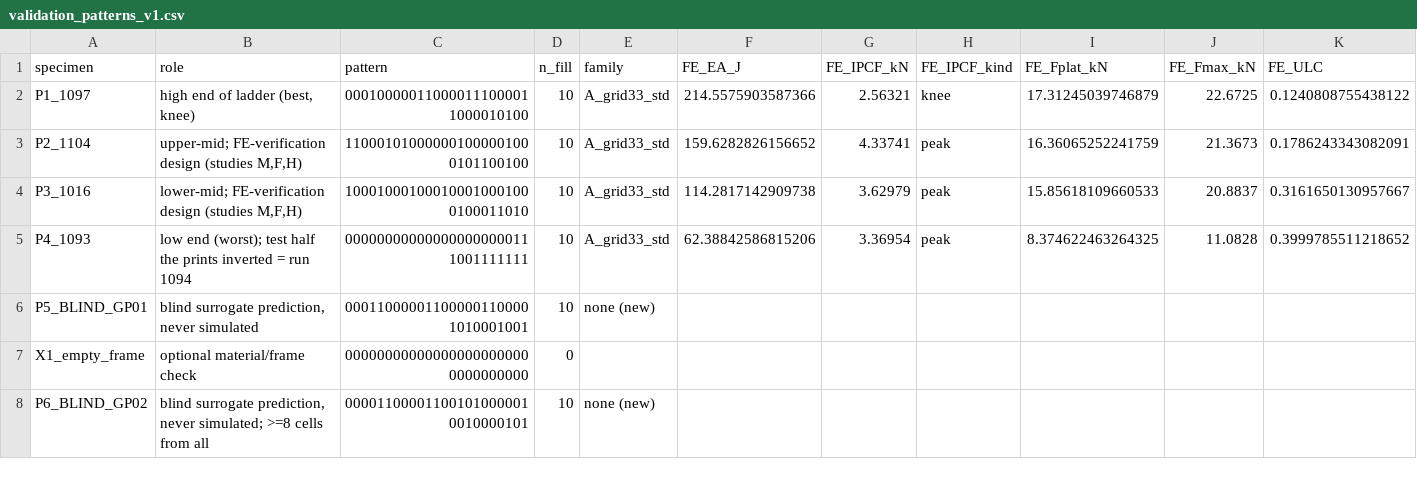
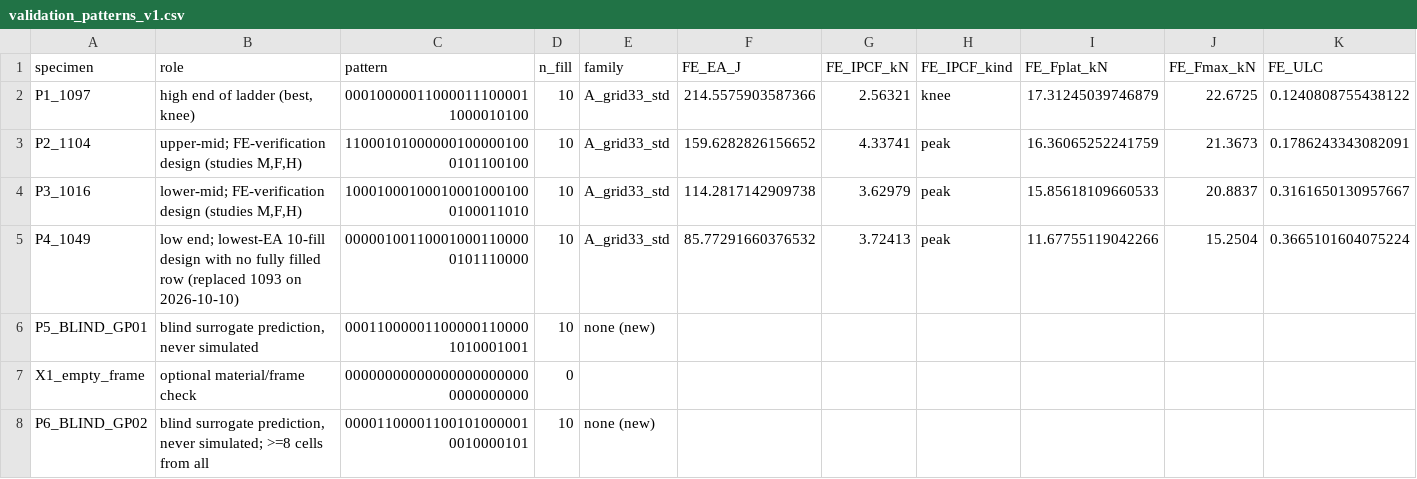
Before and after one commit to rezapourreza91-debug/reza, a CSV file: experimental_validation/validation_patterns_v1.csv, drawn as a sheet; only a part is shown; removed rows and columns are numbered as before the commit, all else as after; rows hold the shown columns only; the diff names each change by its address in the sheet, - before the commit and + after, or states it on an @@ line.

```diff
--- a/experimental_validation/validation_patterns_v1.csv
+++ b/experimental_validation/validation_patterns_v1.csv
-row 5: P4_1093 | low end (worst); test half the prints inverted = run 1094 | 000000000000000000000111001111111 | 10 | A_grid33_std | 62.38842586815206 | 3.36954 | peak | 8.374622463264325 | 11.0828 | 0.3999785511218652
+row 5: P4_1049 | low end; lowest-EA 10-fill design with no fully filled row (replaced 1093 on 2026-10-10) | 000001001100010001100000101110000 | 10 | A_grid33_std | 85.77291660376532 | 3.72413 | peak | 11.67755119042266 | 15.2504 | 0.3665101604075224
```
Also changed, not shown: 8 other files.
